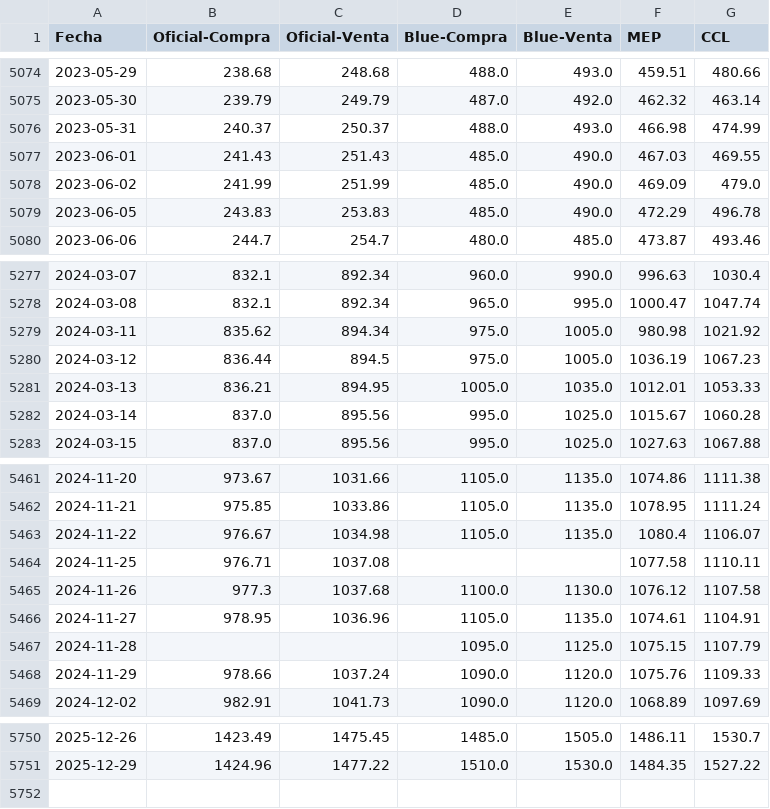
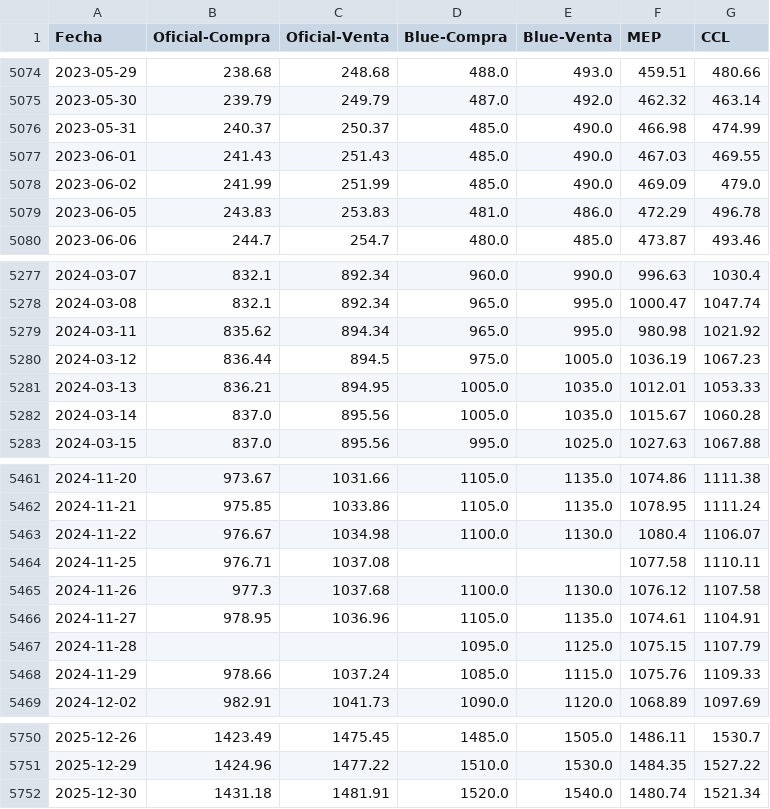
Before and after one commit to FedericoBohl/ArgData, a CSV file: Datos/Dolares.csv, drawn as a sheet; only a part is shown, gaps mark what is left out; the diff covers the shown part only.

```diff
--- a/Datos/Dolares.csv
+++ b/Datos/Dolares.csv
@@ -5075,6 +5075,6 @@ Fecha,Oficial-Compra,Oficial-Venta,Blue-Compra,Blue-Venta,MEP,CCL
 2023-05-30,239.79,249.79,487.0,492.0,462.32,463.14
-2023-05-31,240.37,250.37,488.0,493.0,466.98,474.99
+2023-05-31,240.37,250.37,485.0,490.0,466.98,474.99
 2023-06-01,241.43,251.43,485.0,490.0,467.03,469.55
 2023-06-02,241.99,251.99,485.0,490.0,469.09,479.0
-2023-06-05,243.83,253.83,485.0,490.0,472.29,496.78
+2023-06-05,243.83,253.83,481.0,486.0,472.29,496.78
 2023-06-06,244.7,254.7,480.0,485.0,473.87,493.46
@@ -5278,6 +5278,6 @@ Fecha,Oficial-Compra,Oficial-Venta,Blue-Compra,Blue-Venta,MEP,CCL
 2024-03-08,832.1,892.34,965.0,995.0,1000.47,1047.74
-2024-03-11,835.62,894.34,975.0,1005.0,980.98,1021.92
+2024-03-11,835.62,894.34,965.0,995.0,980.98,1021.92
 2024-03-12,836.44,894.5,975.0,1005.0,1036.19,1067.23
 2024-03-13,836.21,894.95,1005.0,1035.0,1012.01,1053.33
-2024-03-14,837.0,895.56,995.0,1025.0,1015.67,1060.28
+2024-03-14,837.0,895.56,1005.0,1035.0,1015.67,1060.28
 2024-03-15,837.0,895.56,995.0,1025.0,1027.63,1067.88
@@ -5462,3 +5462,3 @@ Fecha,Oficial-Compra,Oficial-Venta,Blue-Compra,Blue-Venta,MEP,CCL
 2024-11-21,975.85,1033.86,1105.0,1135.0,1078.95,1111.24
-2024-11-22,976.67,1034.98,1105.0,1135.0,1080.4,1106.07
+2024-11-22,976.67,1034.98,1100.0,1130.0,1080.4,1106.07
 2024-11-25,976.71,1037.08,,,1077.58,1110.11
@@ -5467,3 +5467,3 @@ Fecha,Oficial-Compra,Oficial-Venta,Blue-Compra,Blue-Venta,MEP,CCL
 2024-11-28,,,1095.0,1125.0,1075.15,1107.79
-2024-11-29,978.66,1037.24,1090.0,1120.0,1075.76,1109.33
+2024-11-29,978.66,1037.24,1085.0,1115.0,1075.76,1109.33
 2024-12-02,982.91,1041.73,1090.0,1120.0,1068.89,1097.69
@@ -5751 +5751,2 @@ Fecha,Oficial-Compra,Oficial-Venta,Blue-Compra,Blue-Venta,MEP,CCL
 2025-12-29,1424.96,1477.22,1510.0,1530.0,1484.35,1527.22
+2025-12-30,1431.18,1481.91,1520.0,1540.0,1480.74,1521.34
```
Also changed, not shown: 44 edited cells elsewhere in this file.
